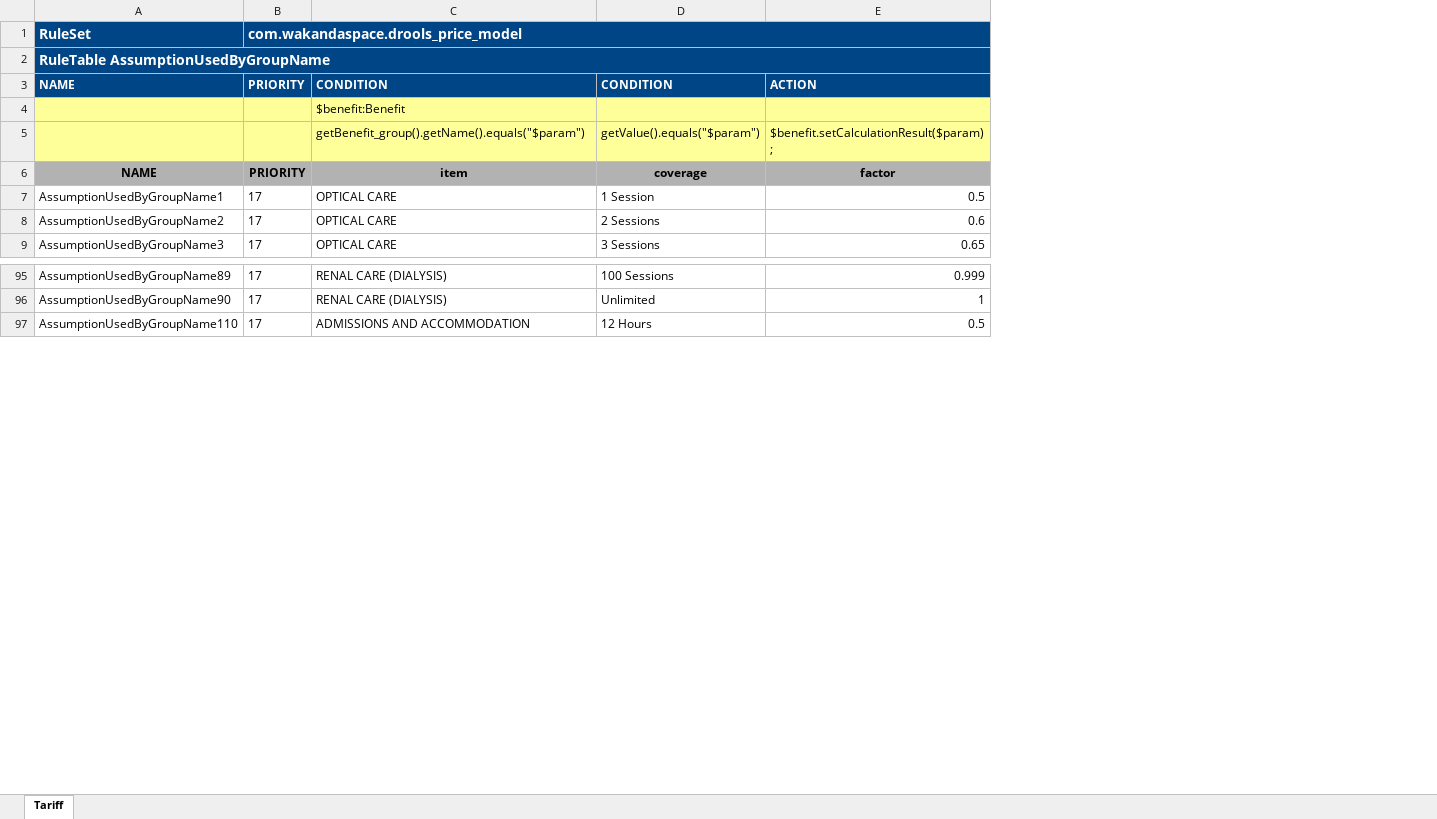
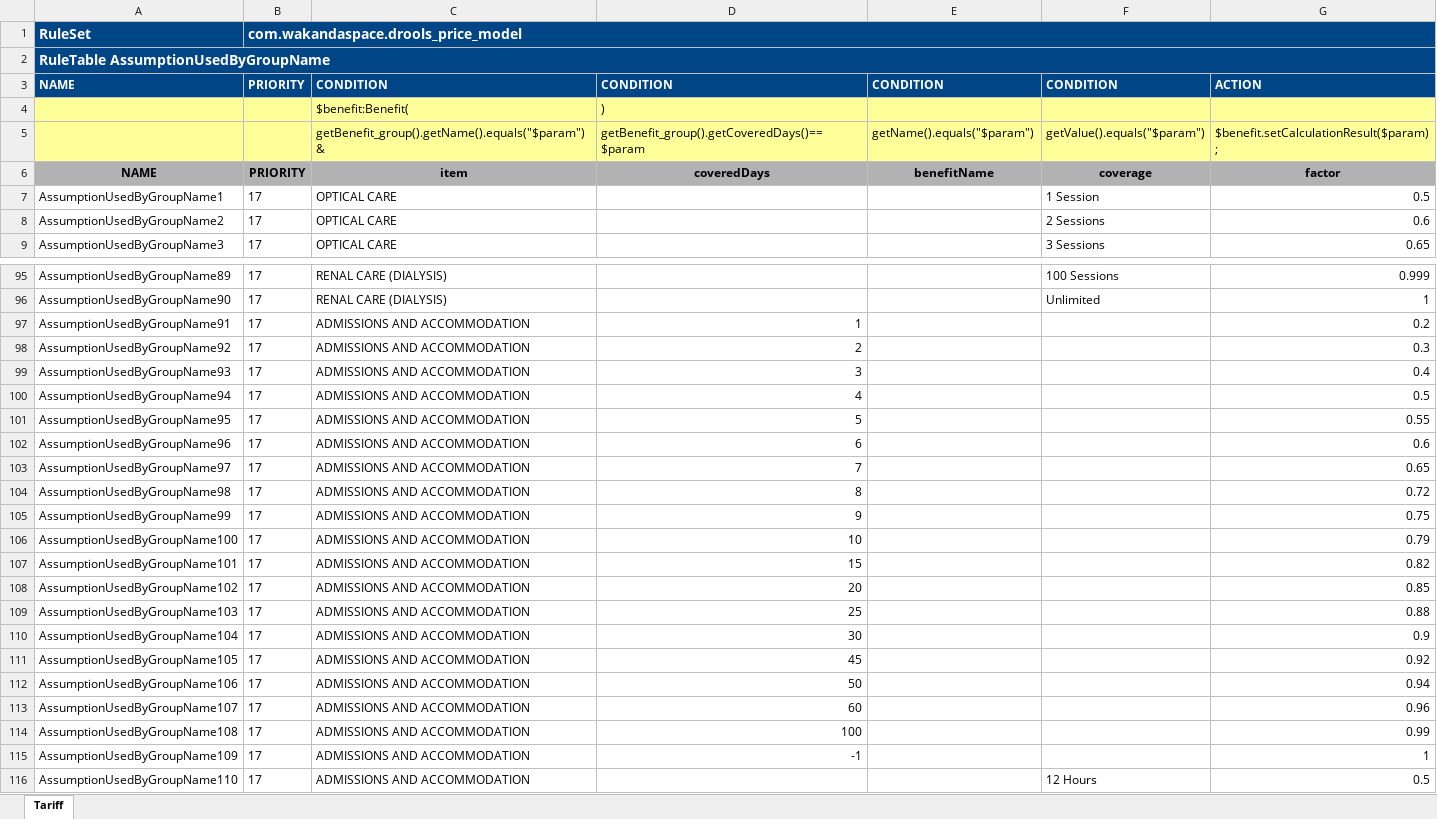
Before and after one commit to Satadl/drools-price-model, an Excel workbook: src/main/resources/com/wakandaspace/drools_price_model/AssumptionUsedByGroupName.xlsx, sheet Tariff, drawn as a sheet; only a part is shown, gaps mark what is left out; values as stored, in another font and other column widths than the file's, no borders; the diff names each change by its address in the sheet, - before the commit and + after, or states it on an @@ line.

Commit message:
Uploaded 05-May-2021 09:51:34 {/src/main/resources/com/wakandaspace/drools_price_model/AssumptionUsedByGroupName.xlsx}

```diff
--- a/src/main/resources/com/wakandaspace/drools_price_model/AssumptionUsedByGroupName.xlsx (sheet Tariff)
+++ b/src/main/resources/com/wakandaspace/drools_price_model/AssumptionUsedByGroupName.xlsx (sheet Tariff)
+column D, rows 3-6: CONDITION | ) | getBenefit_group().getCoveredDays()==$param | coveredDays
+column E, rows 3-6: CONDITION |  | getName().equals("$param") | benefitName
-C4: $benefit:Benefit
+C4: $benefit:Benefit(
-C5: getBenefit_group().getName().equals("$param")
+C5: getBenefit_group().getName().equals("$param") &
+row 97: AssumptionUsedByGroupName91 | 17 | ADMISSIONS AND ACCOMMODATION | 1 |  |  | 0.2
+row 98: AssumptionUsedByGroupName92 | 17 | ADMISSIONS AND ACCOMMODATION | 2 |  |  | 0.3
+row 99: AssumptionUsedByGroupName93 | 17 | ADMISSIONS AND ACCOMMODATION | 3 |  |  | 0.4
+row 100: AssumptionUsedByGroupName94 | 17 | ADMISSIONS AND ACCOMMODATION | 4 |  |  | 0.5
+row 101: AssumptionUsedByGroupName95 | 17 | ADMISSIONS AND ACCOMMODATION | 5 |  |  | 0.55
+row 102: AssumptionUsedByGroupName96 | 17 | ADMISSIONS AND ACCOMMODATION | 6 |  |  | 0.6
+row 103: AssumptionUsedByGroupName97 | 17 | ADMISSIONS AND ACCOMMODATION | 7 |  |  | 0.65
+row 104: AssumptionUsedByGroupName98 | 17 | ADMISSIONS AND ACCOMMODATION | 8 |  |  | 0.72
+row 105: AssumptionUsedByGroupName99 | 17 | ADMISSIONS AND ACCOMMODATION | 9 |  |  | 0.75
+row 106: AssumptionUsedByGroupName100 | 17 | ADMISSIONS AND ACCOMMODATION | 10 |  |  | 0.79
+row 107: AssumptionUsedByGroupName101 | 17 | ADMISSIONS AND ACCOMMODATION | 15 |  |  | 0.82
+row 108: AssumptionUsedByGroupName102 | 17 | ADMISSIONS AND ACCOMMODATION | 20 |  |  | 0.85
+row 109: AssumptionUsedByGroupName103 | 17 | ADMISSIONS AND ACCOMMODATION | 25 |  |  | 0.88
+row 110: AssumptionUsedByGroupName104 | 17 | ADMISSIONS AND ACCOMMODATION | 30 |  |  | 0.9
+row 111: AssumptionUsedByGroupName105 | 17 | ADMISSIONS AND ACCOMMODATION | 45 |  |  | 0.92
+row 112: AssumptionUsedByGroupName106 | 17 | ADMISSIONS AND ACCOMMODATION | 50 |  |  | 0.94
+row 113: AssumptionUsedByGroupName107 | 17 | ADMISSIONS AND ACCOMMODATION | 60 |  |  | 0.96
+row 114: AssumptionUsedByGroupName108 | 17 | ADMISSIONS AND ACCOMMODATION | 100 |  |  | 0.99
+row 115: AssumptionUsedByGroupName109 | 17 | ADMISSIONS AND ACCOMMODATION | -1 |  |  | 1
```
